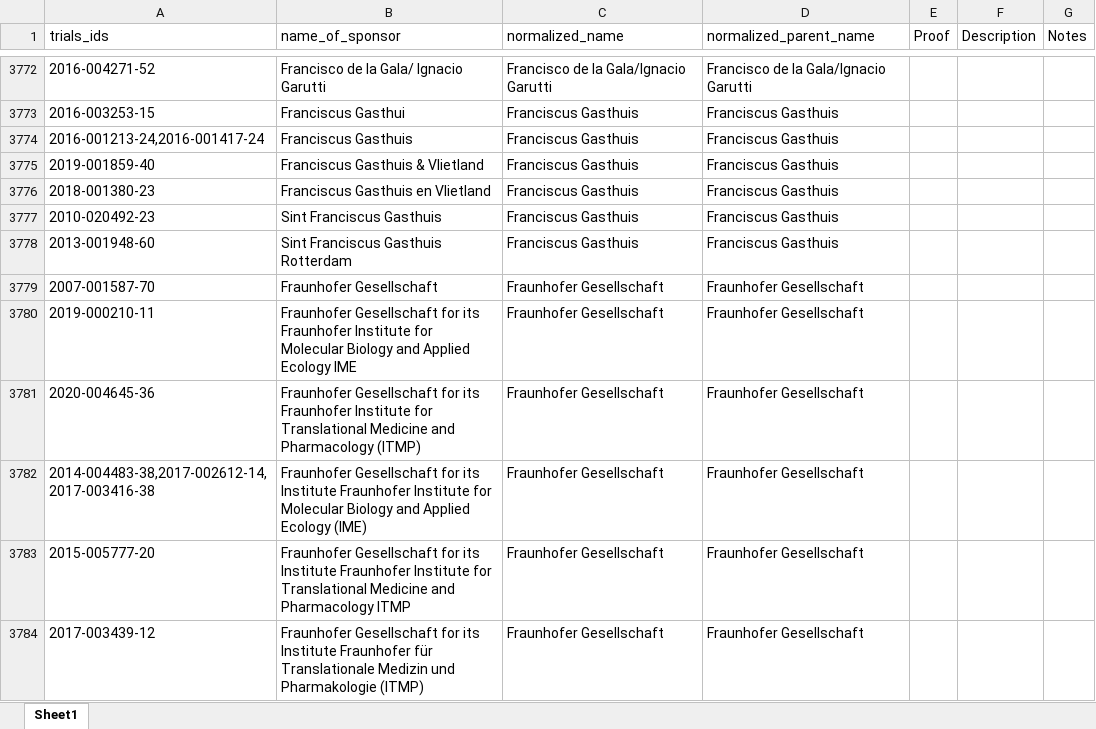
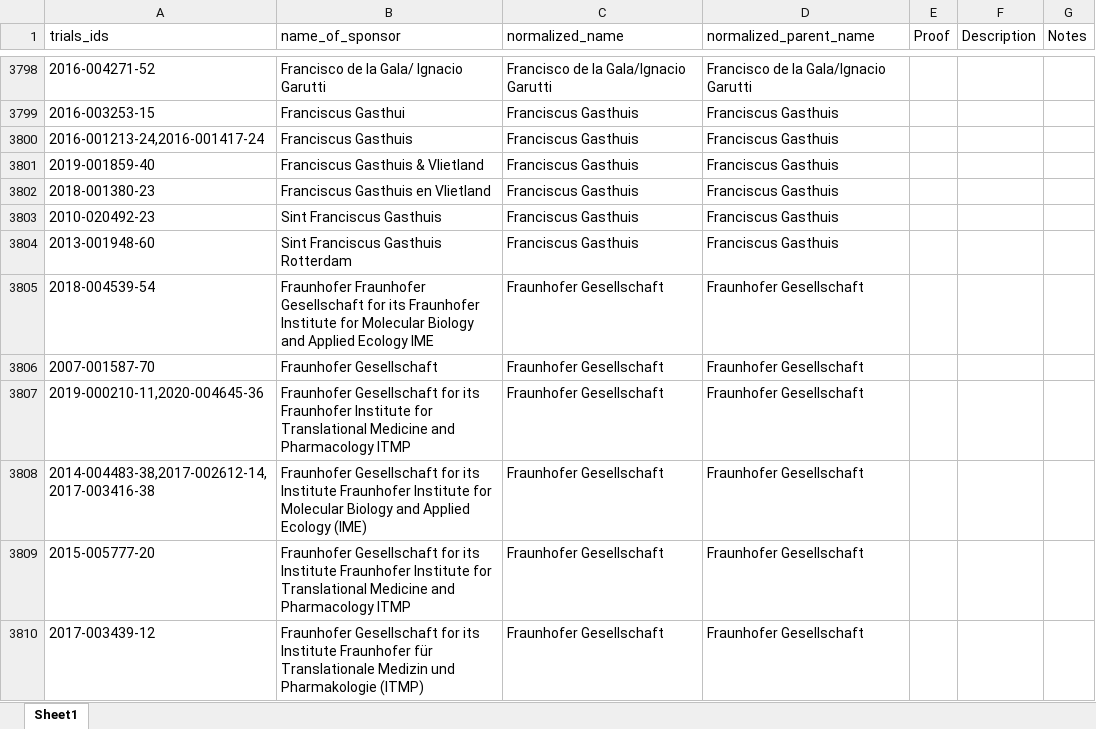
Before and after one commit to ebmdatalab/euctr-tracker-data, an Excel workbook: normalized_sponsor_names.xlsx, sheet Sheet1, drawn as a sheet; only a part is shown, gaps mark what is left out; values as stored, in another font and other column widths than the file's, no borders; removed rows and columns are numbered as before the commit, all else as after; the diff covers the shown part only; the diff names each change by its address in the sheet, - before the commit and + after, or states it on an @@ line.

```diff
--- a/normalized_sponsor_names.xlsx (sheet Sheet1)
+++ b/normalized_sponsor_names.xlsx (sheet Sheet1)
@@ row 17 moved to row 3805: 2018-004539-54 @@
-row 3780: 2019-000210-11 | Fraunhofer Gesellschaft for its Fraunhofer Institute for Molecular Biology and Applied Ecology IME | Fraunhofer Gesellschaft | Fraunhofer Gesellschaft
-A3807 (trials_ids): 2020-004645-36
+A3807 (trials_ids): 2019-000210-11,2020-004645-36
-B3807 (name_of_sponsor): …and Pharmacology (ITMP)
+B3807 (name_of_sponsor): …and Pharmacology ITMP
```
Also changed, not shown: 61 added rows, 8 removed rows, 43 moved rows and 204 edited cells elsewhere in this sheet.
